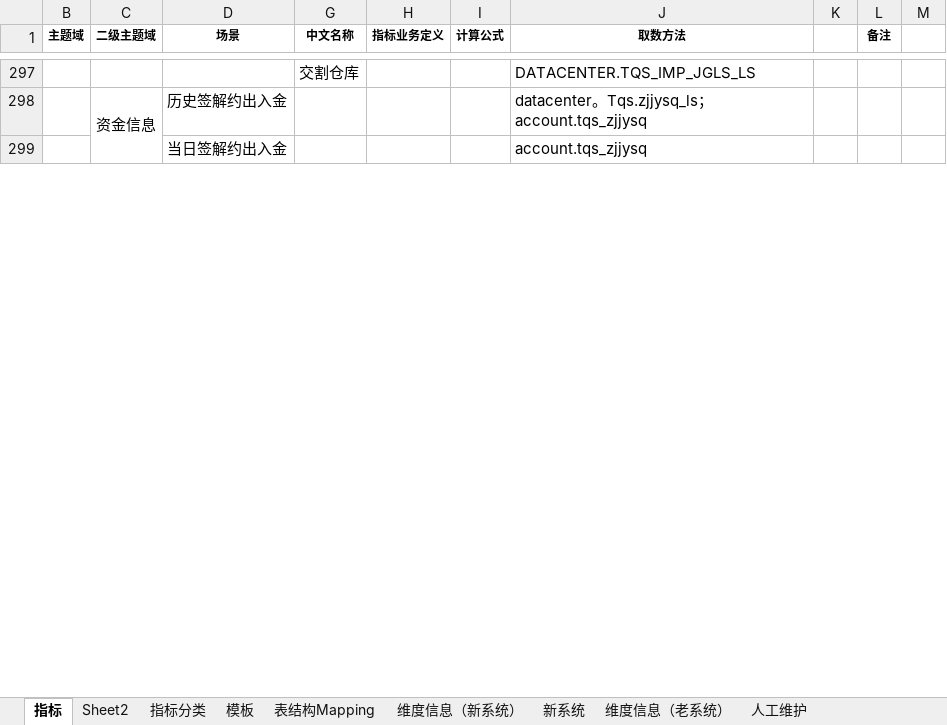
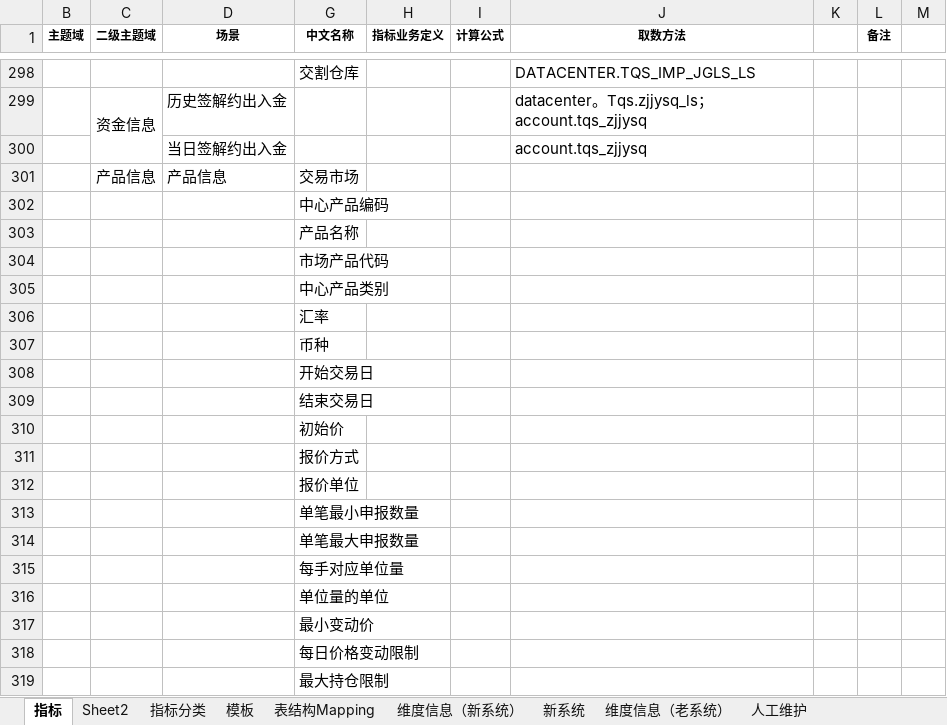
Before and after one commit to vivicai/qss_doc, an Excel workbook: 03.指标管理/大宗/指标定义表V2.1.4.xlsx, sheet 指标, drawn as a sheet; only a part is shown, gaps mark what is left out; values as stored, in another font and other column widths than the file's, no borders; charts and pictures not drawn; the diff covers the shown part only; the diff names each change by its address in the sheet, - before the commit and + after, or states it on an @@ line.

```diff
--- a/03.指标管理/大宗/指标定义表V2.1.4.xlsx (sheet 指标)
+++ b/03.指标管理/大宗/指标定义表V2.1.4.xlsx (sheet 指标)
+row 301:  | 产品信息 | 产品信息 | 交易市场
+row 302:  |  |  | 中心产品编码
+row 303:  |  |  | 产品名称
+row 304:  |  |  | 市场产品代码
+row 305:  |  |  | 中心产品类别
+row 306:  |  |  | 汇率
+row 307:  |  |  | 币种
+row 308:  |  |  | 开始交易日
+row 309:  |  |  | 结束交易日
+row 310:  |  |  | 初始价
+row 311:  |  |  | 报价方式
+row 312:  |  |  | 报价单位
+row 313:  |  |  | 单笔最小申报数量
+row 314:  |  |  | 单笔最大申报数量
+row 315:  |  |  | 每手对应单位量
+row 316:  |  |  | 单位量的单位
+row 317:  |  |  | 最小变动价
+row 318:  |  |  | 每日价格变动限制
+row 319:  |  |  | 最大持仓限制
```
Also changed, not shown: 22 added rows and 23 edited cells elsewhere in this sheet, sheet 人工维护, charts or pictures, 03.指标管理/大宗/指标定义表V2.1.3.xlsx, 1 other file.
